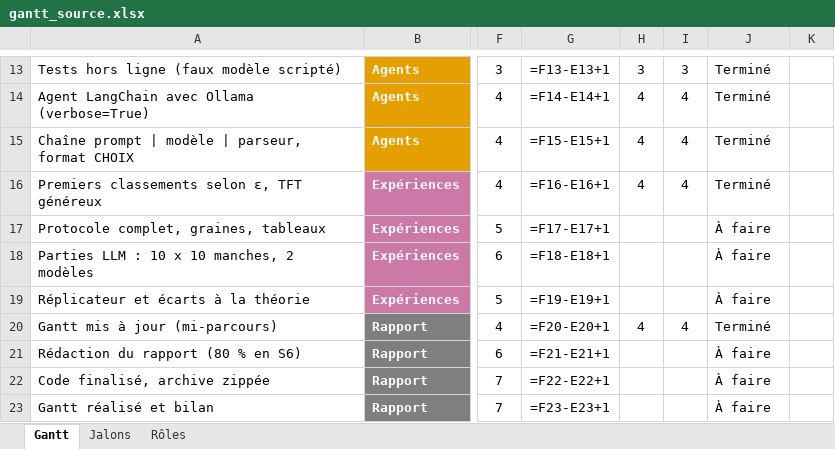
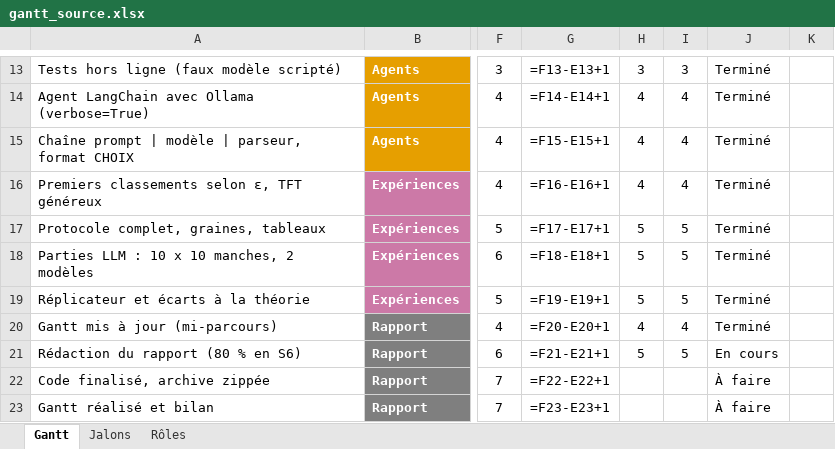
Before and after one commit to wekt2k04/projet-groupe6-dilemme-repete-axelrod, an Excel workbook: docs/gantt_source.xlsx, sheet Gantt, drawn as a sheet; only a part is shown, gaps mark what is left out; values as stored, in another font and other column widths than the file's, no borders; formulas without a stored value are shown as written; conditional formats not drawn; the diff names each change by its address in the sheet, - before the commit and + after, or states it on an @@ line.

```diff
--- a/docs/gantt_source.xlsx (sheet Gantt)
+++ b/docs/gantt_source.xlsx (sheet Gantt)
-H17:H19: (empty)
+H17:H19: 5
-I17:I19: (empty)
+I17:I19: 5
-J17:J19: À faire
+J17:J19: Terminé
-H21: (empty)
+H21: 5
-I21: (empty)
+I21: 5
-J21: À faire
+J21: En cours
```
Also changed, not shown: 17 other files.
